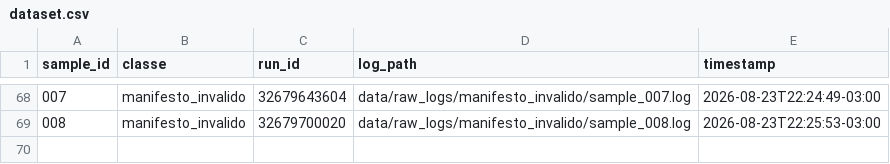
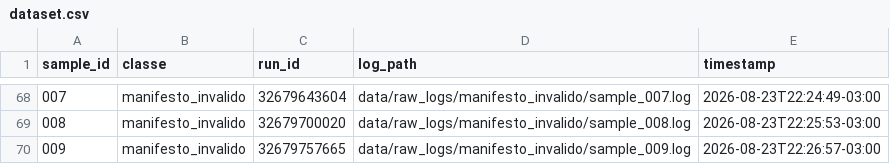
Before and after one commit to GeovaniRdS/auto-triagem, a CSV file: data/dataset.csv, drawn as a sheet; only a part is shown, gaps mark what is left out; the diff names each change by its address in the sheet, - before the commit and + after, or states it on an @@ line.

Commit message:
revert: fault-injection manifest failure amostra 009

```diff
--- a/data/dataset.csv
+++ b/data/dataset.csv
+row 70: 009 | manifesto_invalido | 32679757665 | data/raw_logs/manifesto_invalido/sample_009.log | 2026-08-23T22:26:57-03:00
```
Also changed, not shown: 2 other files.
